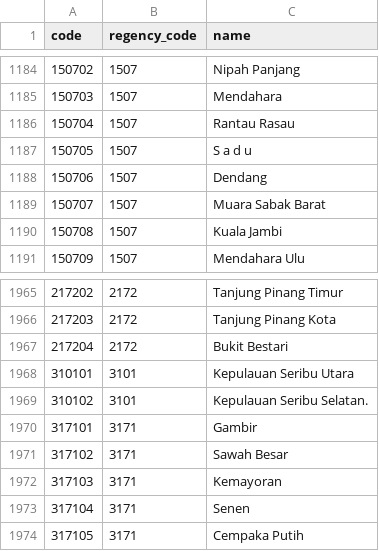
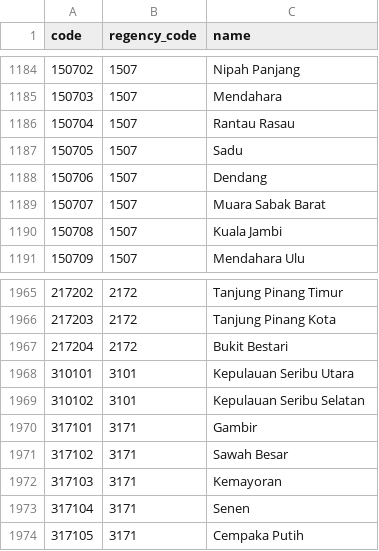
Before and after one commit to dhanyyudi/wilayah-id, a CSV file: data-region-id/districts.csv, drawn as a sheet; only a part is shown, gaps mark what is left out.

```diff
--- a/data-region-id/districts.csv
+++ b/data-region-id/districts.csv
@@ -1186,3 +1186,3 @@ code,regency_code,name
 150704,1507,Rantau Rasau
-150705,1507,S a d u
+150705,1507,Sadu
 150706,1507,Dendang
@@ -1968,3 +1968,3 @@ code,regency_code,name
 310101,3101,Kepulauan Seribu Utara
-310102,3101,Kepulauan Seribu Selatan.
+310102,3101,Kepulauan Seribu Selatan
 317101,3171,Gambir
```
Also changed, not shown: data-region-id/regencies.csv, 12 other files.
